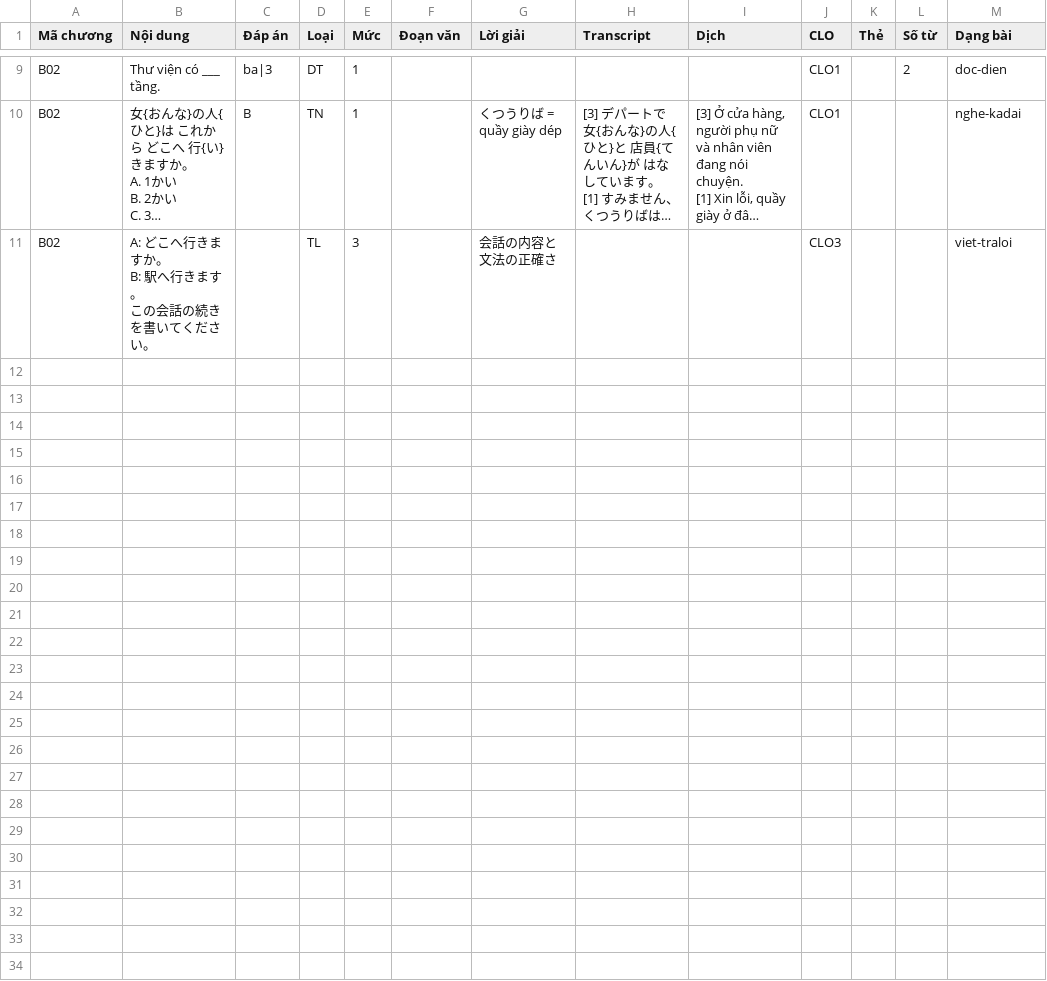
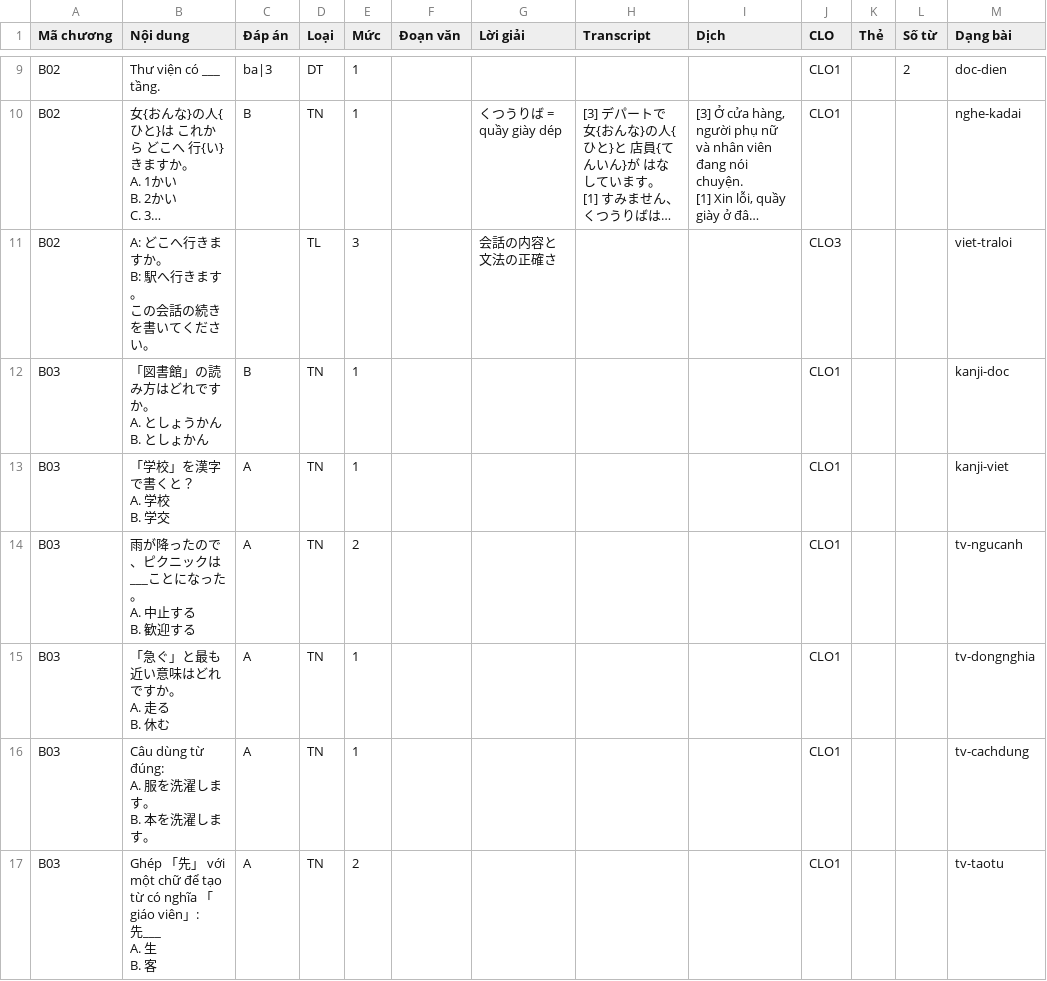
Before and after one commit to miyagitaisuki/demix, a CSV file: qbank/mau_nhap/mau_nhap_cau_hoi.csv, drawn as a sheet; only a part is shown, gaps mark what is left out; long unchanged cells end in …; ↵ is a line break in a cell; the diff covers the shown part only; the diff names each change by its address in the sheet, - before the commit and + after, or states it on an @@ line.

```diff
--- a/qbank/mau_nhap/mau_nhap_cau_hoi.csv
+++ b/qbank/mau_nhap/mau_nhap_cau_hoi.csv
+row 12: B03 | 「図書館」の読み方はどれですか。 ↵ A. としょうかん ↵ B. としょかん | B | TN | 1 |  |  |  |  | CLO1 |  |  | kanji-doc
+row 13: B03 | 「学校」を漢字で書くと？ ↵ A. 学校 ↵ B. 学交 | A | TN | 1 |  |  |  |  | CLO1 |  |  | kanji-viet
+row 14: B03 | 雨が降ったので、ピクニックは___ことになった。 ↵ A. 中止する ↵ B. 歓迎する | A | TN | 2 |  |  |  |  | CLO1 |  |  | tv-ngucanh
+row 15: B03 | 「急ぐ」と最も近い意味はどれですか。 ↵ A. 走る ↵ B. 休む | A | TN | 1 |  |  |  |  | CLO1 |  |  | tv-dongnghia
+row 16: B03 | Câu dùng từ đúng: ↵ A. 服を洗濯します。 ↵ B. 本を洗濯します。 | A | TN | 1 |  |  |  |  | CLO1 |  |  | tv-cachdung
+row 17: B03 | Ghép 「先」 với một chữ để tạo từ có nghĩa 「giáo viên」: ↵ 先___ ↵ A. 生 ↵ B. 客 | A | TN | 2 |  |  |  |  | CLO1 |  |  | tv-taotu
```
Also changed, not shown: 18 added rows elsewhere in this file, 3 other files.
